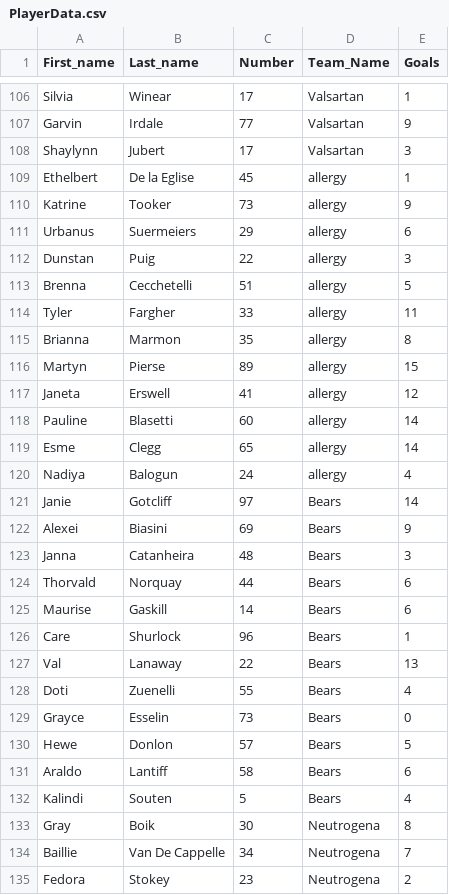
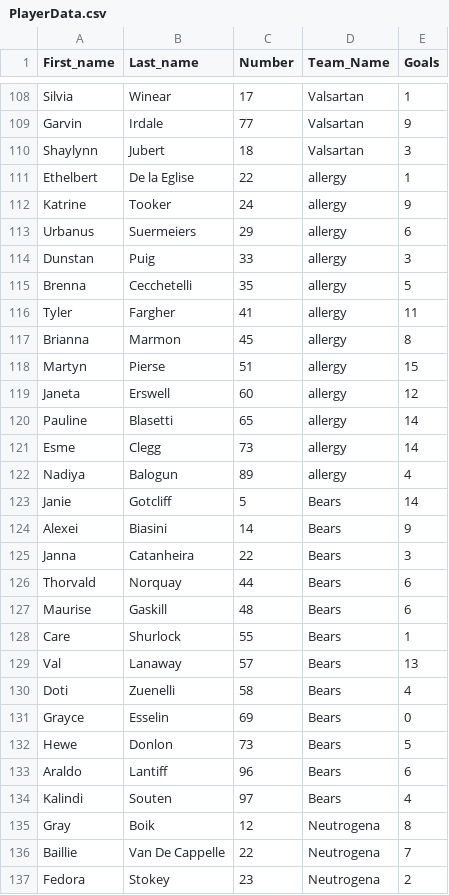
Before and after one commit to cwkhhd/CS470GroupProject, a CSV file: MOCK_DATA/PlayerData.csv, drawn as a sheet; only a part is shown, gaps mark what is left out; the diff covers the shown part only.

```diff
--- a/MOCK_DATA/PlayerData.csv
+++ b/MOCK_DATA/PlayerData.csv
@@ -107,29 +109,29 @@ Silvia,Winear,17,Valsartan,1
 Garvin,Irdale,77,Valsartan,9
-Shaylynn,Jubert,17,Valsartan,3
-Ethelbert,De la Eglise,45,allergy,1
-Katrine,Tooker,73,allergy,9
+Shaylynn,Jubert,18,Valsartan,3
+Ethelbert,De la Eglise,22,allergy,1
+Katrine,Tooker,24,allergy,9
 Urbanus,Suermeiers,29,allergy,6
-Dunstan,Puig,22,allergy,3
-Brenna,Cecchetelli,51,allergy,5
-Tyler,Fargher,33,allergy,11
-Brianna,Marmon,35,allergy,8
-Martyn,Pierse,89,allergy,15
-Janeta,Erswell,41,allergy,12
-Pauline,Blasetti,60,allergy,14
-Esme,Clegg,65,allergy,14
-Nadiya,Balogun,24,allergy,4
-Janie,Gotcliff,97,Bears,14
-Alexei,Biasini,69,Bears,9
-Janna,Catanheira,48,Bears,3
+Dunstan,Puig,33,allergy,3
+Brenna,Cecchetelli,35,allergy,5
+Tyler,Fargher,41,allergy,11
+Brianna,Marmon,45,allergy,8
+Martyn,Pierse,51,allergy,15
+Janeta,Erswell,60,allergy,12
+Pauline,Blasetti,65,allergy,14
+Esme,Clegg,73,allergy,14
+Nadiya,Balogun,89,allergy,4
+Janie,Gotcliff,5,Bears,14
+Alexei,Biasini,14,Bears,9
+Janna,Catanheira,22,Bears,3
 Thorvald,Norquay,44,Bears,6
-Maurise,Gaskill,14,Bears,6
-Care,Shurlock,96,Bears,1
-Val,Lanaway,22,Bears,13
-Doti,Zuenelli,55,Bears,4
-Grayce,Esselin,73,Bears,0
-Hewe,Donlon,57,Bears,5
-Araldo,Lantiff,58,Bears,6
-Kalindi,Souten,5,Bears,4
-Gray,Boik,30,Neutrogena,8
-Baillie,Van De Cappelle,34,Neutrogena,7
+Maurise,Gaskill,48,Bears,6
+Care,Shurlock,55,Bears,1
+Val,Lanaway,57,Bears,13
+Doti,Zuenelli,58,Bears,4
+Grayce,Esselin,69,Bears,0
+Hewe,Donlon,73,Bears,5
+Araldo,Lantiff,96,Bears,6
+Kalindi,Souten,97,Bears,4
+Gray,Boik,12,Neutrogena,8
+Baillie,Van De Cappelle,22,Neutrogena,7
 Fedora,Stokey,23,Neutrogena,2
```
Also changed, not shown: 2 added rows and 73 edited cells elsewhere in this file, MOCK_DATA/TeamPositions - Sheet1.csv.
